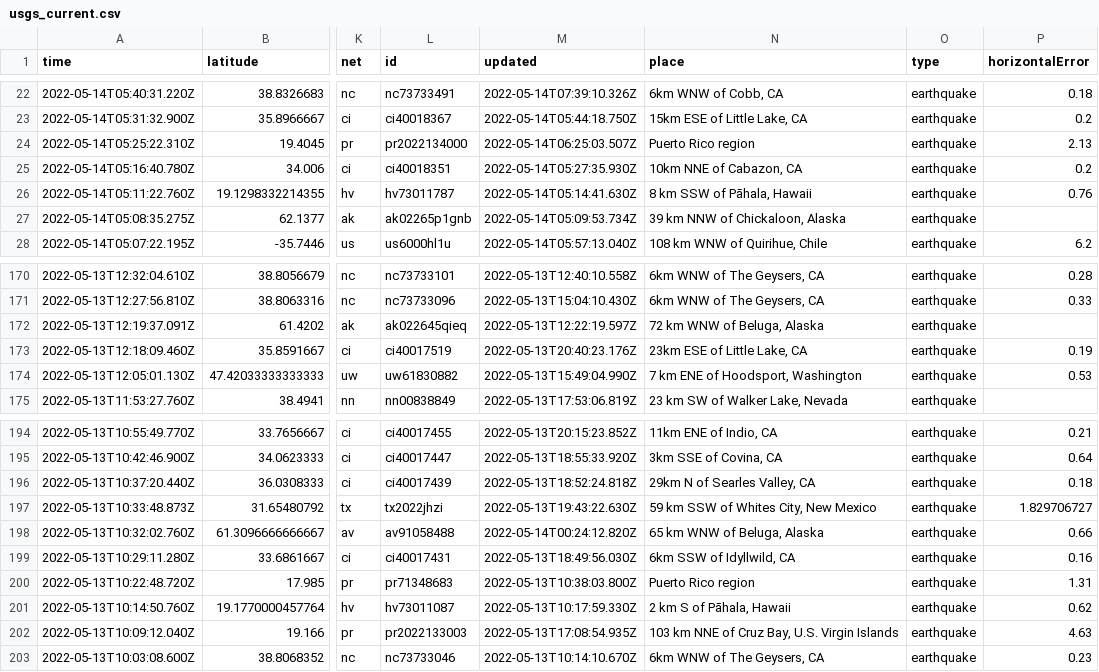
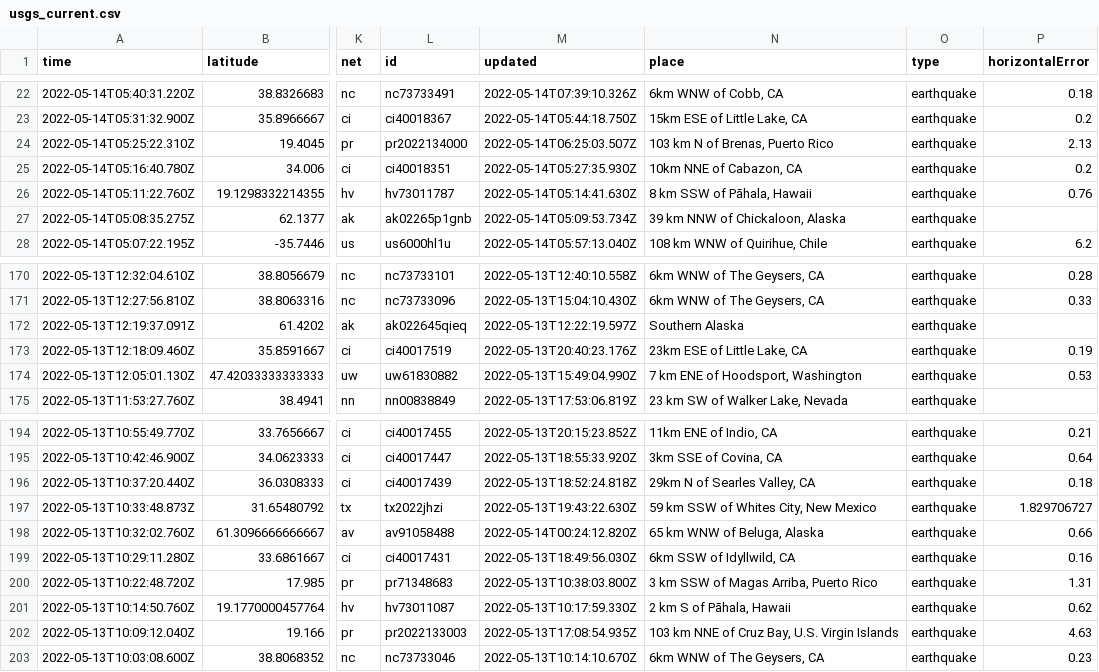
Before and after one commit to kmaepetrin/nicar22-github-actions, a CSV file: usgs_current.csv, drawn as a sheet; only a part is shown, gaps mark what is left out; the diff covers the shown part only; the diff names each change by its address in the sheet, - before the commit and + after, or states it on an @@ line.

```diff
--- a/usgs_current.csv
+++ b/usgs_current.csv
-N24 (place): Puerto Rico region
+N24 (place): 103 km N of Brenas, Puerto Rico
-N172 (place): 72 km WNW of Beluga, Alaska
+N172 (place): Southern Alaska
-N200 (place): Puerto Rico region
+N200 (place): 3 km SSW of Magas Arriba, Puerto Rico
```
Also changed, not shown: 1 removed row and 7 edited cells elsewhere in this file.
